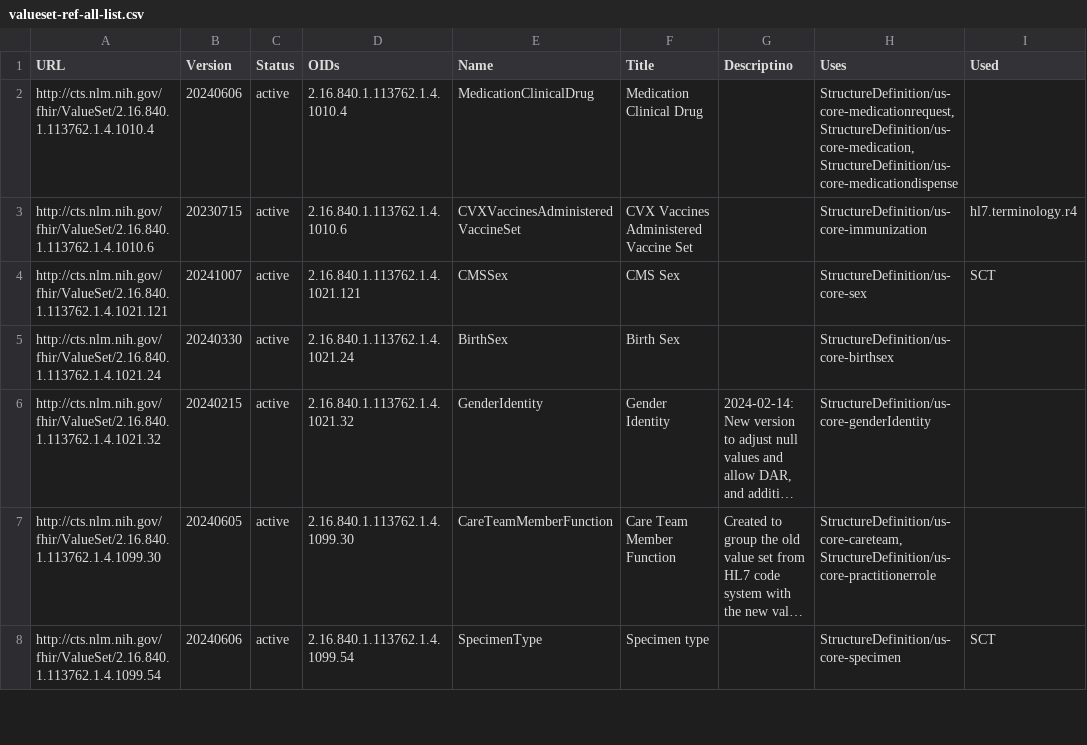
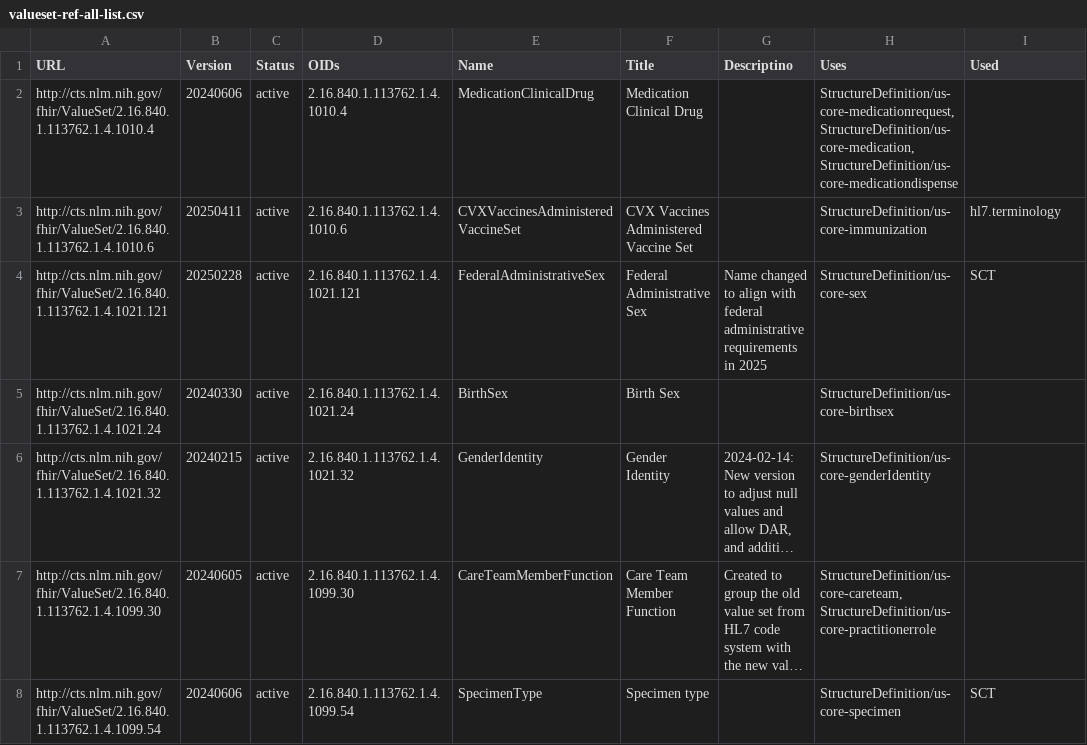
Before and after one commit to HL7/US-Core, a CSV file: input/data/valueset-ref-all-list.csv, drawn as a sheet; only a part is shown; long unchanged cells end in …; the diff covers the shown part only; the diff names each change by its address in the sheet, - before the commit and + after, or states it on an @@ line.

Commit message:
Move USPS value set to THO [FHIR-50143  (terminology tables) update change log

```diff
--- a/input/data/valueset-ref-all-list.csv
+++ b/input/data/valueset-ref-all-list.csv
-B3 (Version): 20230715
+B3 (Version): 20250411
-I3 (Used): hl7.terminology.r4
+I3 (Used): hl7.terminology
-B4 (Version): 20241007
+B4 (Version): 20250228
-E4 (Name): CMSSex
+E4 (Name): FederalAdministrativeSex
-F4 (Title): CMS Sex
+F4 (Title): Federal Administrative Sex
-G4 (Descriptino): (empty)
+G4 (Descriptino): Name changed to align with federal administrative requirements in 2025
```
Also changed, not shown: 6 added rows, 1 removed row and 32 edited cells elsewhere in this file, input/data/codesystem-ref-all-list.csv, 2 other files.
